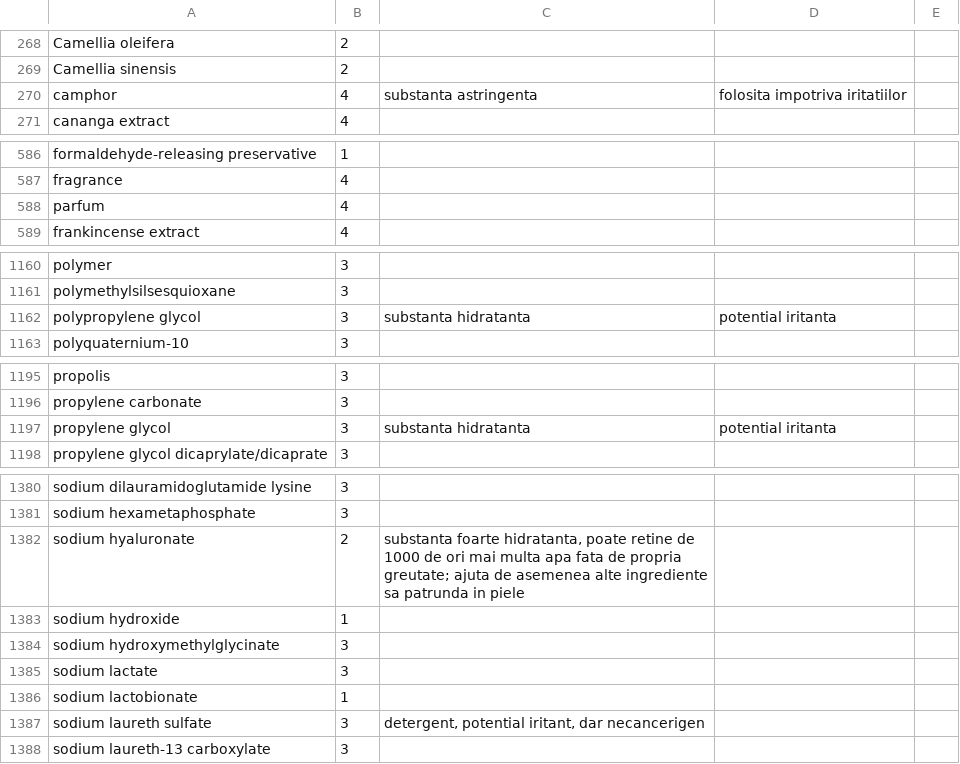
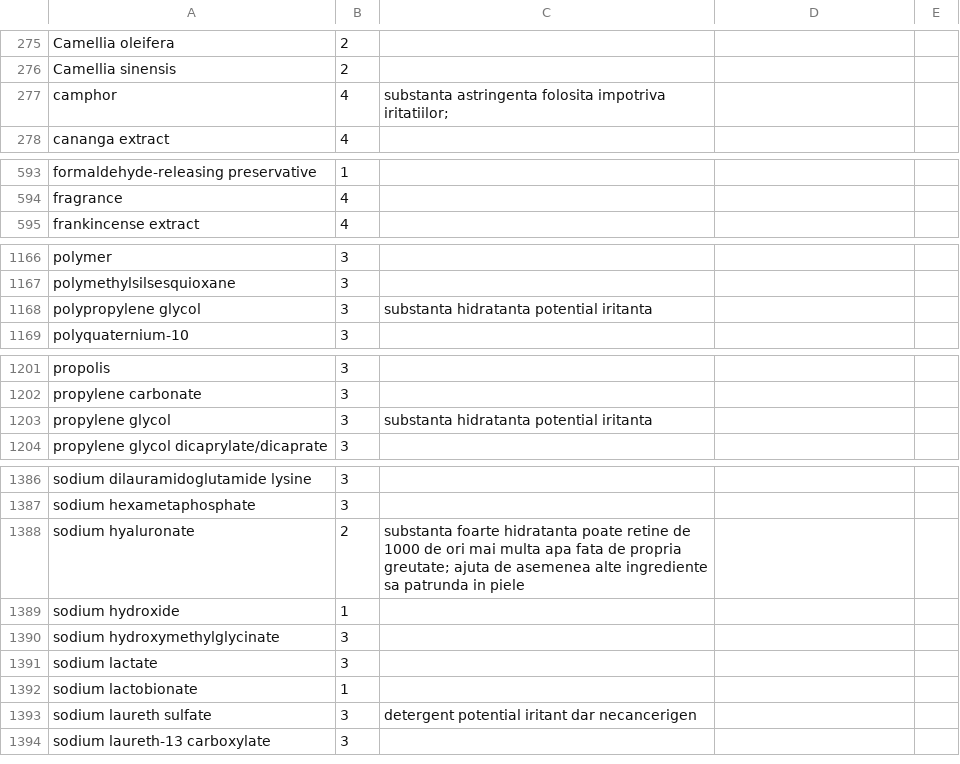
Before and after one commit to vasileoana/MyApplication, a CSV file: app/src/main/assets/ingredient.csv, drawn as a sheet; only a part is shown, gaps mark what is left out; the diff covers the shown part only.

```diff
--- a/app/src/main/assets/ingredient.csv
+++ b/app/src/main/assets/ingredient.csv
@@ -276,3 +276,3 @@ Camellia oleifera,2,
 Camellia sinensis,2,
-camphor,4,substanta astringenta, folosita impotriva iritatiilor
+camphor,4,substanta astringenta folosita impotriva iritatiilor;
 cananga extract,4,
@@ -594,3 +594,2 @@ formaldehyde-releasing preservative,1,
 fragrance,4,
-parfum,4,
 frankincense extract,4,
@@ -1168,3 +1167,3 @@ polymer,3,
 polymethylsilsesquioxane,3,
-polypropylene glycol,3,substanta hidratanta, potential iritanta
+polypropylene glycol,3,substanta hidratanta potential iritanta
 polyquaternium-10,3,
@@ -1203,3 +1202,3 @@ propolis,3,
 propylene carbonate,3,
-propylene glycol,3,substanta hidratanta, potential iritanta
+propylene glycol,3,substanta hidratanta potential iritanta
 propylene glycol dicaprylate/dicaprate,3,
@@ -1388,3 +1387,3 @@ sodium dilauramidoglutamide lysine,3,
 sodium hexametaphosphate,3,
-sodium hyaluronate,2,"substanta foarte hidratanta, poate retine de 1000 de ori mai multa apa fata de propria greutate; ajuta de asemenea alte ingrediente sa patrunda in piele"
+sodium hyaluronate,2,substanta foarte hidratanta poate retine de 1000 de ori mai multa apa fata de propria greutate; ajuta de asemenea alte ingrediente sa patrunda in piele
 sodium hydroxide,1,
@@ -1393,3 +1392,3 @@ sodium lactate,3,
 sodium lactobionate,1,
-sodium laureth sulfate,3,"detergent, potential iritant, dar necancerigen"
+sodium laureth sulfate,3,detergent potential iritant dar necancerigen
 sodium laureth-13 carboxylate,3,
```
Also changed, not shown: 8 added rows, 1 moved row and 37 edited cells elsewhere in this file, 6 other files.
